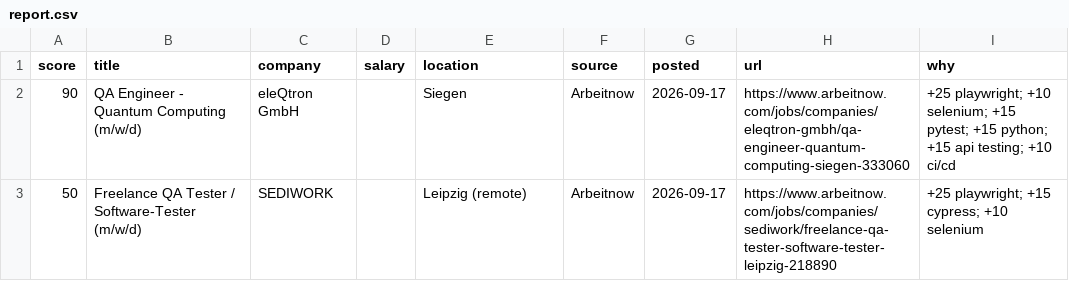
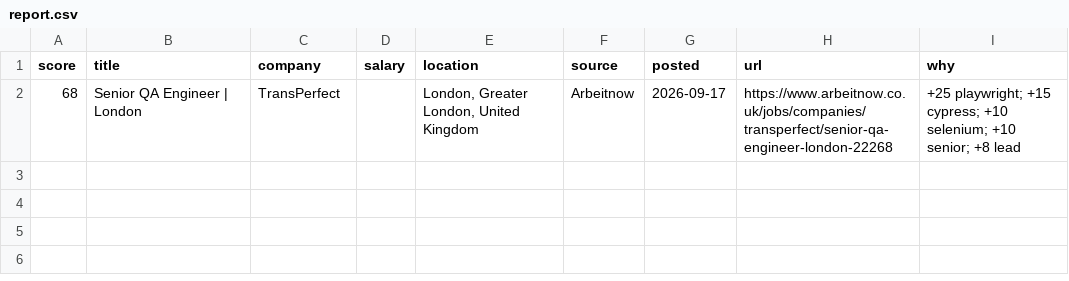
Before and after one commit to RusmirB/job-scraper, a CSV file: report.csv, drawn as a sheet; removed rows and columns are numbered as before the commit, all else as after; the diff names each change by its address in the sheet, - before the commit and + after, or states it on an @@ line.

```diff
--- a/report.csv
+++ b/report.csv
-row 2: 90 | QA Engineer - Quantum Computing (m/w/d) | eleQtron GmbH |  | Siegen | Arbeitnow | 2026-09-17 | https://www.arbeitnow.com/jobs/companies/eleqtron-gmbh/qa-engineer-quantum-computing-siegen-333060 | +25 playwright; +10 selenium; +15 pytest; +15 python; +15 api testing; +10 ci/cd
-row 3: 50 | Freelance QA Tester / Software-Tester (m/w/d) | SEDIWORK |  | Leipzig (remote) | Arbeitnow | 2026-09-17 | https://www.arbeitnow.com/jobs/companies/sediwork/freelance-qa-tester-software-tester-leipzig-218890 | +25 playwright; +15 cypress; +10 selenium
+row 2: 68 | Senior QA Engineer | London | TransPerfect |  | London, Greater London, United Kingdom | Arbeitnow | 2026-09-17 | https://www.arbeitnow.co.uk/jobs/companies/transperfect/senior-qa-engineer-london-22268 | +25 playwright; +15 cypress; +10 selenium; +10 senior; +8 lead
```
Also changed, not shown: 2 other files.
